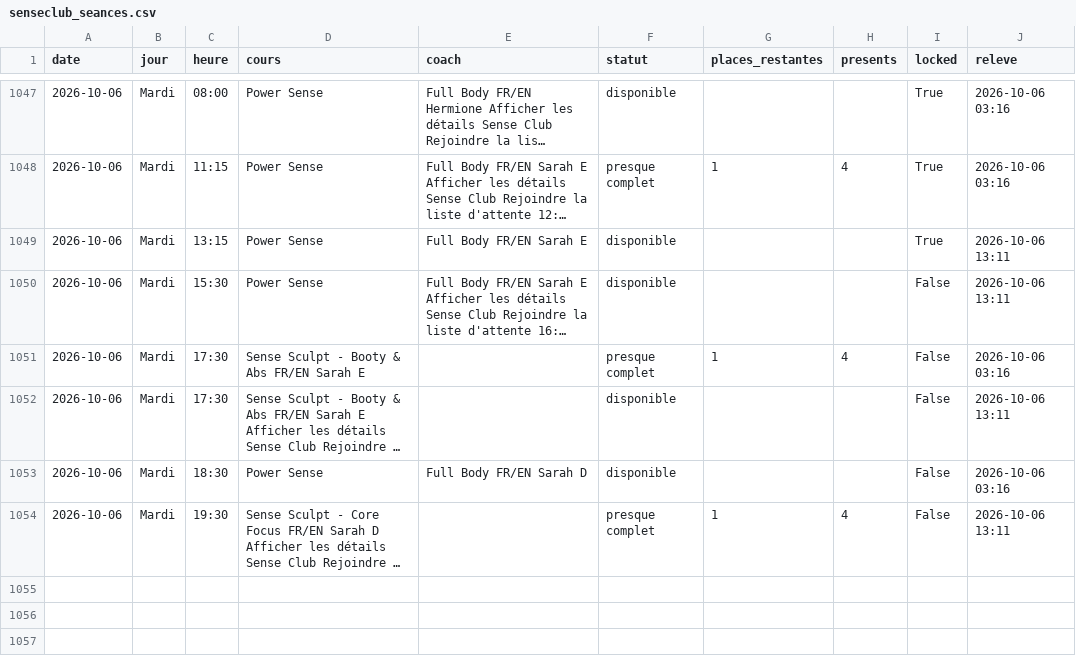
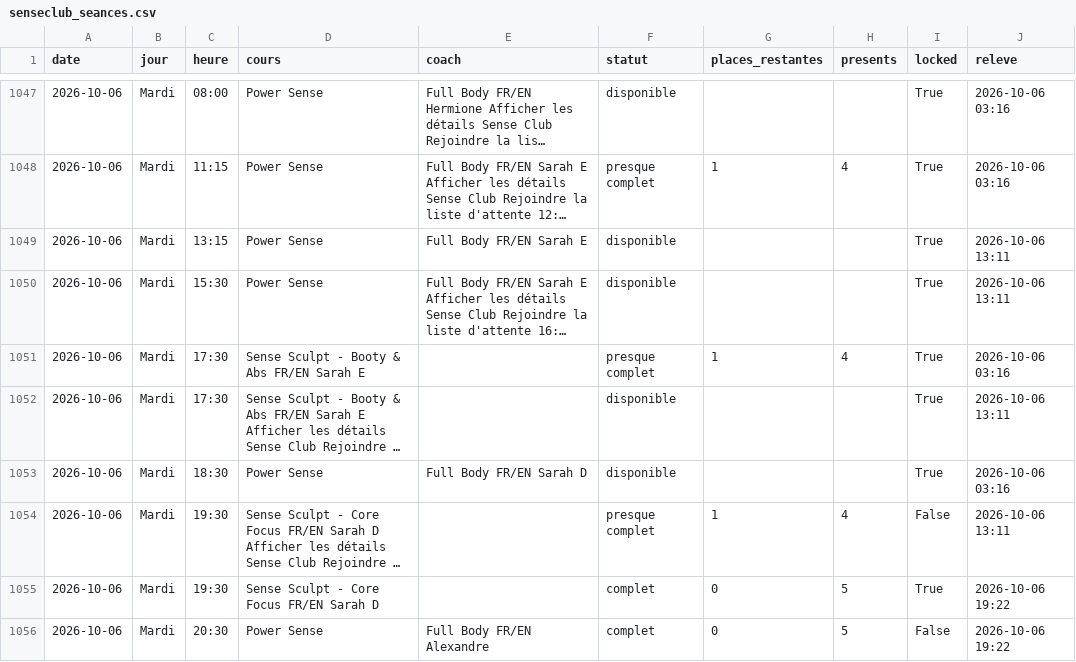
Before and after one commit to sbbb-git/reset, a CSV file: senseclub_seances.csv, drawn as a sheet; only a part is shown, gaps mark what is left out; long unchanged cells end in …; the diff names each change by its address in the sheet, - before the commit and + after, or states it on an @@ line.

```diff
--- a/senseclub_seances.csv
+++ b/senseclub_seances.csv
-I1050:I1053 (locked): False
+I1050:I1053 (locked): True
+row 1055: 2026-10-06 | Mardi | 19:30 | Sense Sculpt - Core Focus FR/EN Sarah D |  | complet | 0 | 5 | True | 2026-10-06 19:22
+row 1056: 2026-10-06 | Mardi | 20:30 | Power Sense | Full Body FR/EN Alexandre | complet | 0 | 5 | False | 2026-10-06 19:22
```
Also changed, not shown: burningbar_seances.csv, 4 other files.
